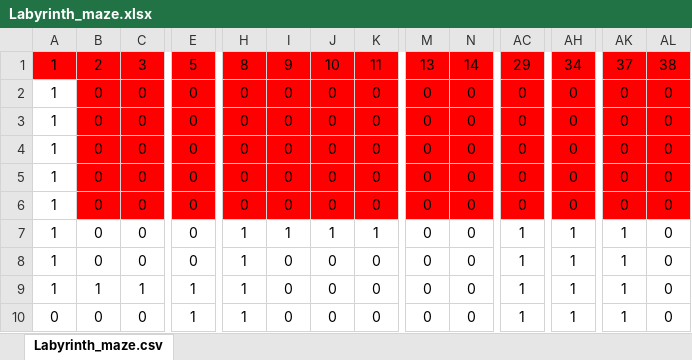
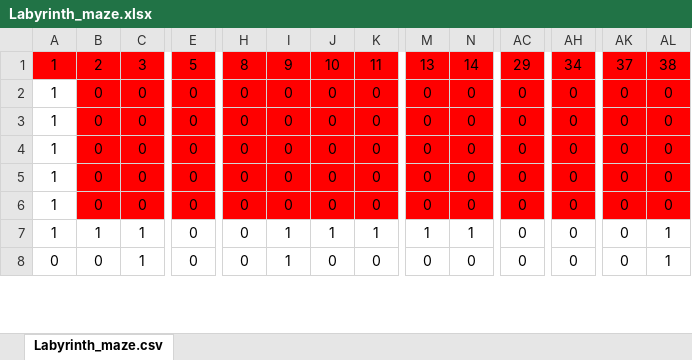
Before and after one commit to tstirlingc/LabyrinthPuzzle, an Excel workbook: Labyrinth_maze.xlsx, sheet Labyrinth_maze.csv, drawn as a sheet; only a part is shown, gaps mark what is left out; values as stored, in another font and other column widths than the file's, no borders; conditional formats not drawn; removed rows and columns are numbered as before the commit, all else as after; rows hold the shown columns only; the diff covers the shown part only; the diff names each change by its address in the sheet, - before the commit and + after, or states it on an @@ line.

```diff
--- a/Labyrinth_maze.xlsx (sheet Labyrinth_maze.csv)
+++ b/Labyrinth_maze.xlsx (sheet Labyrinth_maze.csv)
-row 7: 1 | 0 | 0 | 0 | 1 | 1 | 1 | 1 | 0 | 0 | 1 | 1 | 1 | 0
-B7: 0
+B7: 1
-C7: 0
+C7: 1
-H7: 1
+H7: 0
-I7: 0
+I7: 1
-J7: 0
+J7: 1
-K7: 0
+K7: 1
-M7: 0
+M7: 1
-N7: 0
+N7: 1
-AC7: 1
+AC7: 0
-AH7: 1
+AH7: 0
-AK7: 1
+AK7: 0
-AL7: 0
+AL7: 1
-row 9: 1 | 1 | 1 | 1 | 1 | 0 | 0 | 0 | 0 | 0 | 1 | 1 | 1 | 0
-C8: 0
+C8: 1
-E8: 1
+E8: 0
-H8: 1
+H8: 0
-I8: 0
+I8: 1
-AC8: 1
+AC8: 0
-AH8: 1
+AH8: 0
-AK8: 1
+AK8: 0
-AL8: 0
+AL8: 1
```
Also changed, not shown: 3 added rows, 1 removed row, 242 edited cells and cell formats elsewhere in this sheet, 3 other files.
